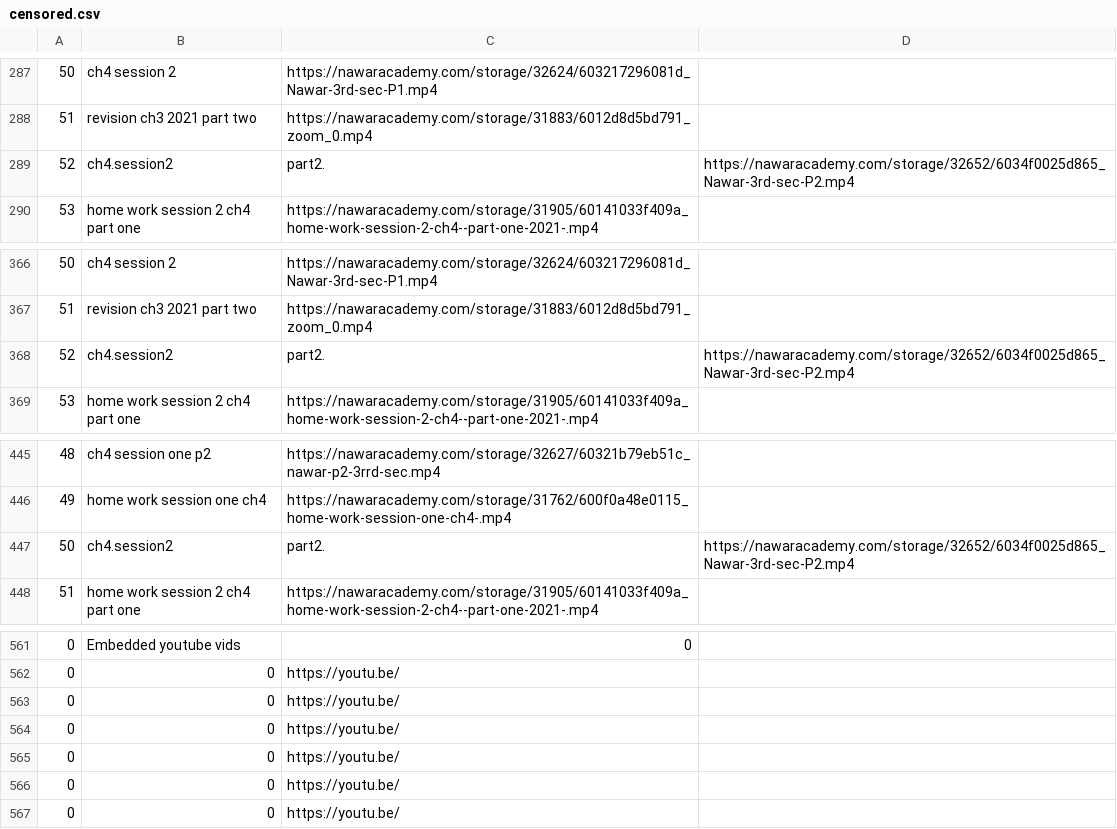
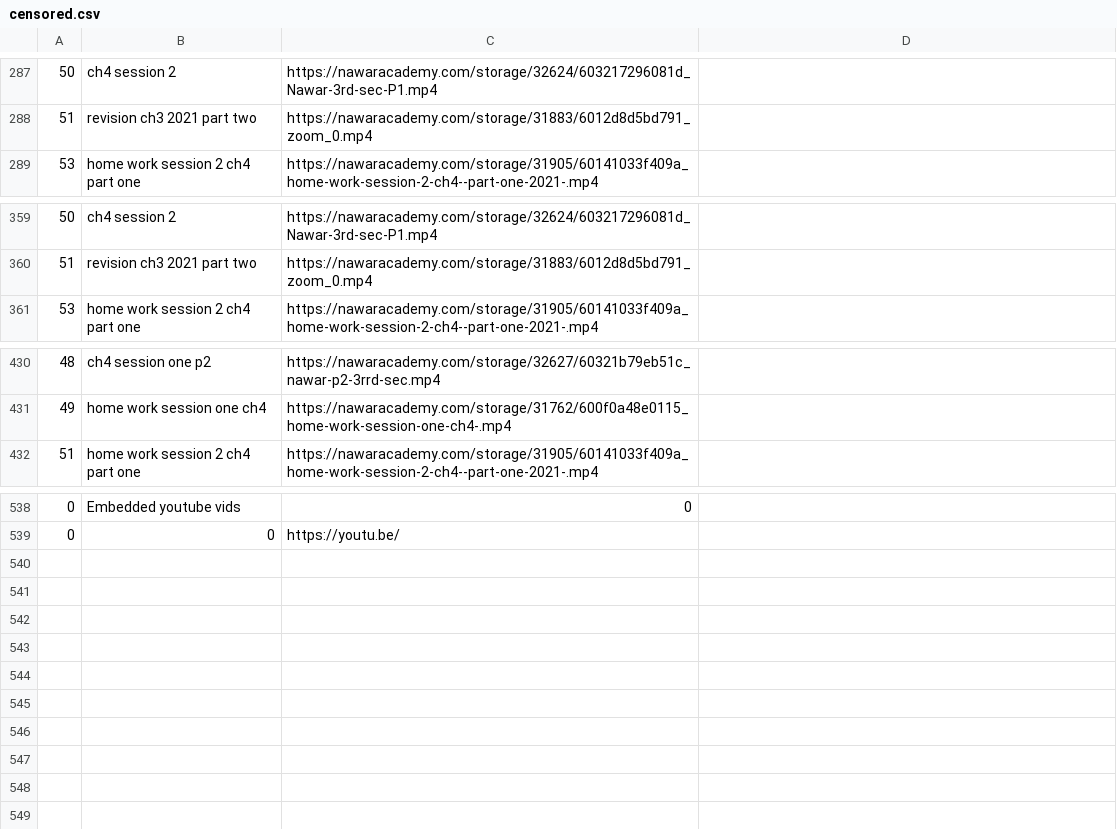
Before and after one commit to M1cR0xf7/Spider-Nawar, a CSV file: censored.csv, drawn as a sheet; only a part is shown, gaps mark what is left out; the diff covers the shown part only; the diff names each change by its address in the sheet, - before the commit and + after, or states it on an @@ line.

```diff
--- a/censored.csv
+++ b/censored.csv
-row 289: 52 | ch4.session2 | part2. | https://nawaracademy.com/storage/32652/6034f0025d865_Nawar-3rd-sec-P2.mp4
-row 368: 52 | ch4.session2 | part2. | https://nawaracademy.com/storage/32652/6034f0025d865_Nawar-3rd-sec-P2.mp4
-row 447: 50 | ch4.session2 | part2. | https://nawaracademy.com/storage/32652/6034f0025d865_Nawar-3rd-sec-P2.mp4
-row 563: 0 | 0 | https://youtu.be/
-row 564: 0 | 0 | https://youtu.be/
-row 565: 0 | 0 | https://youtu.be/
-row 566: 0 | 0 | https://youtu.be/
-row 567: 0 | 0 | https://youtu.be/
```
Also changed, not shown: 20 removed rows elsewhere in this file.
